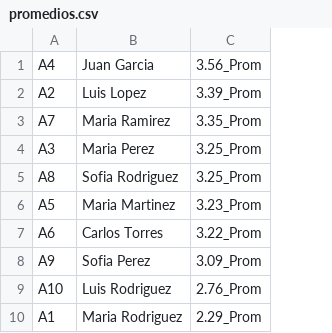
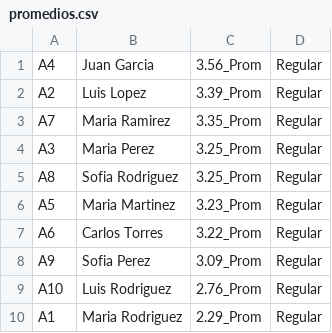
Before and after one commit to cuervoana19-spec/cfpProyecto, a CSV file: promedios.csv, drawn as a sheet; the diff names each change by its address in the sheet, - before the commit and + after, or states it on an @@ line.

Commit message:
Actualizar promedios.csv - clasificación académica

```diff
--- a/promedios.csv
+++ b/promedios.csv
+column D, rows 1-10: all Regular
```
